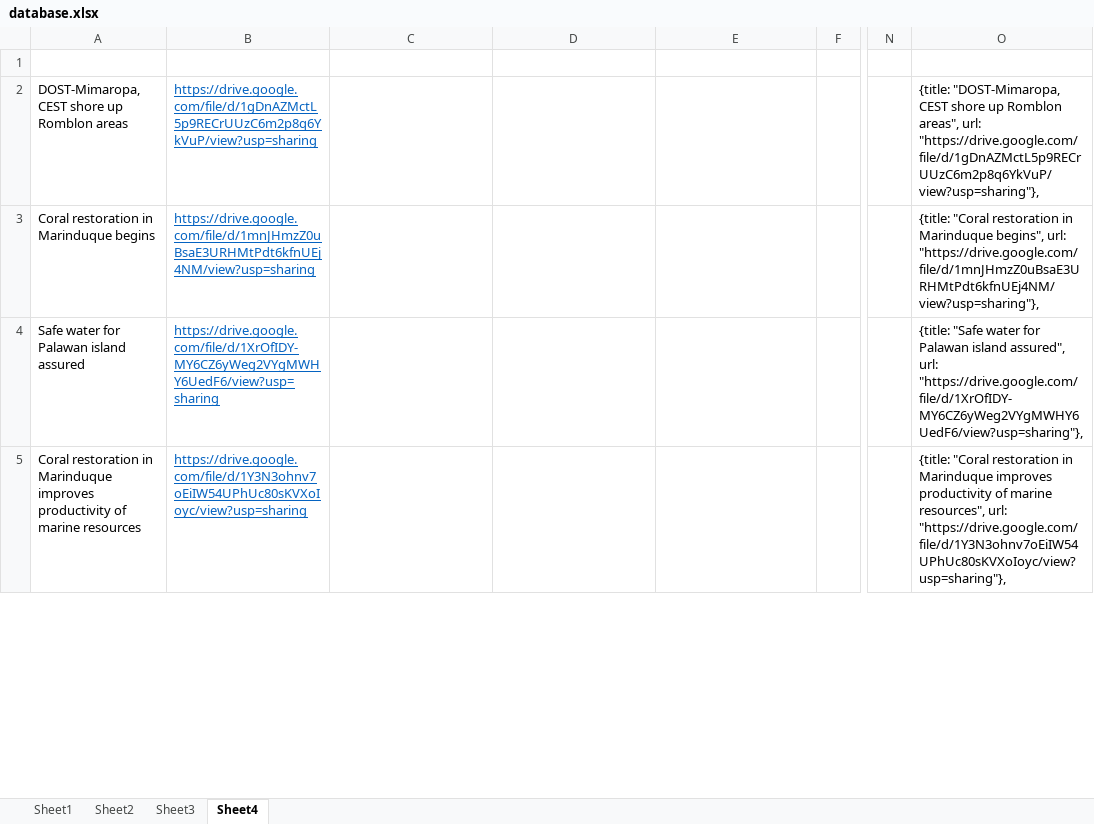
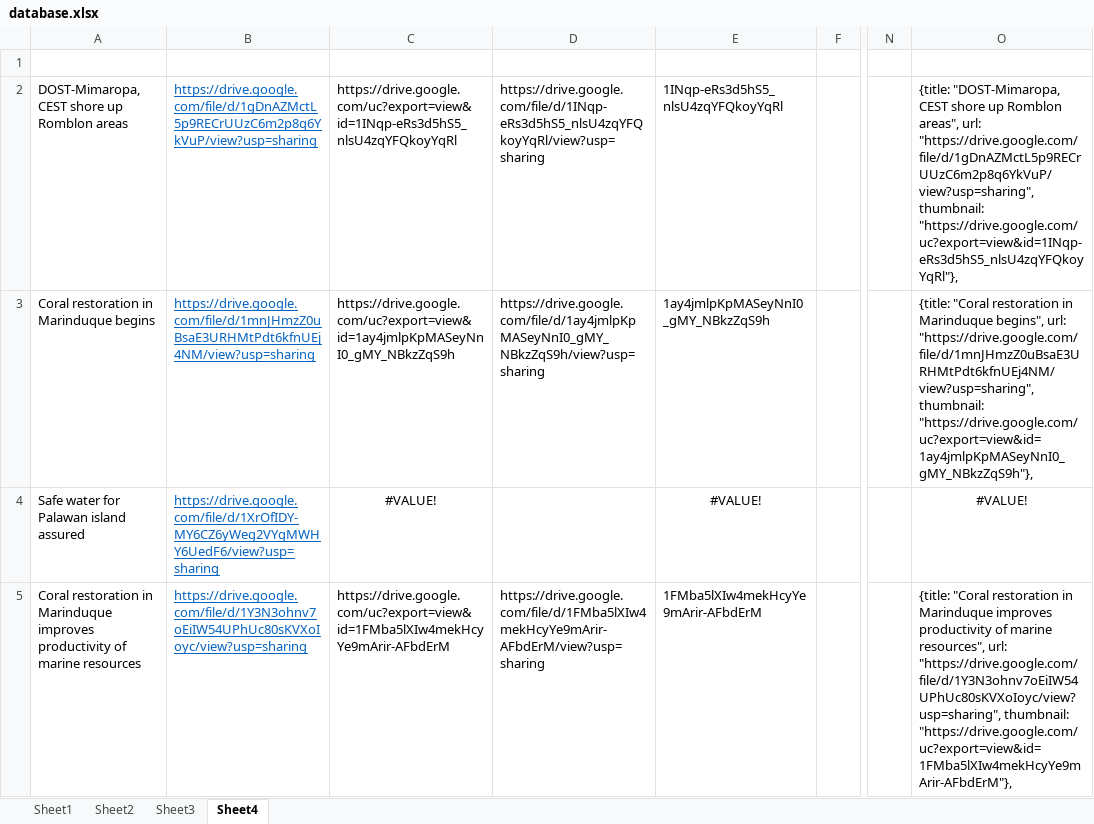
Before and after one commit to charlottepizarras/charlottepizarras.github.io, an Excel workbook: database.xlsx, sheet Sheet4, drawn as a sheet; only a part is shown, gaps mark what is left out; values as stored, in another font and other column widths than the file's, no borders; the diff covers the shown part only; the diff names each change by its address in the sheet, - before the commit and + after, or states it on an @@ line.

```diff
--- a/database.xlsx (sheet Sheet4)
+++ b/database.xlsx (sheet Sheet4)
-C2: (empty)
+C2: https://drive.google.com/uc?export=view&id=1INqp-eRs3d5hS5_nlsU4zqYFQkoyYqRl
-D2: (empty)
+D2: https://drive.google.com/file/d/1INqp-eRs3d5hS5_nlsU4zqYFQkoyYqRl/view?usp=sharing
-E2: (empty)
+E2: 1INqp-eRs3d5hS5_nlsU4zqYFQkoyYqRl
-O2: …areas", url: "https://drive.google.com/file/d/1gDnAZMctL5p9RECrUUzC6m2p8q6YkVuP/view?usp=sharing"},
+O2: …areas", url: "https://drive.google.com/file/d/1gDnAZMctL5p9RECrUUzC6m2p8q6YkVuP/view?usp=sharing", thumbnail: "https://drive.google.com/uc?export=view&id=1INqp-eRs3d5hS5_nlsU4zqYFQkoyYqRl"},
-C3: (empty)
+C3: https://drive.google.com/uc?export=view&id=1ay4jmlpKpMASeyNnI0_gMY_NBkzZqS9h
-D3: (empty)
+D3: https://drive.google.com/file/d/1ay4jmlpKpMASeyNnI0_gMY_NBkzZqS9h/view?usp=sharing
-E3: (empty)
+E3: 1ay4jmlpKpMASeyNnI0_gMY_NBkzZqS9h
-O3: …begins", url: "https://drive.google.com/file/d/1mnJHmzZ0uBsaE3URHMtPdt6kfnUEj4NM/view?usp=sharing"},
+O3: …begins", url: "https://drive.google.com/file/d/1mnJHmzZ0uBsaE3URHMtPdt6kfnUEj4NM/view?usp=sharing", thumbnail: "https://drive.google.com/uc?export=view&id=1ay4jmlpKpMASeyNnI0_gMY_NBkzZqS9h"},
-C4: (empty)
+C4: #VALUE!
-E4: (empty)
+E4: #VALUE!
-O4: {title: "Safe water for Palawan island assured", url: "https://drive.google.com/file/d/1XrOfIDY-MY6CZ6yWeg2VYgMWHY6UedF6/view?usp=sharing"},
+O4: #VALUE!
-O4 alignment: left
+O4 alignment: center
-C5: (empty)
+C5: https://drive.google.com/uc?export=view&id=1FMba5lXIw4mekHcyYe9mArir-AFbdErM
-D5: (empty)
+D5: https://drive.google.com/file/d/1FMba5lXIw4mekHcyYe9mArir-AFbdErM/view?usp=sharing
-E5: (empty)
+E5: 1FMba5lXIw4mekHcyYe9mArir-AFbdErM
-O5: …resources", url: "https://drive.google.com/file/d/1Y3N3ohnv7oEiIW54UPhUc80sKVXoIoyc/view?usp=sharing"},
+O5: …resources", url: "https://drive.google.com/file/d/1Y3N3ohnv7oEiIW54UPhUc80sKVXoIoyc/view?usp=sharing", thumbnail: "https://drive.google.com/uc?export=view&id=1FMba5lXIw4mekHcyYe9mArir-AFbdErM"},
```
Also changed, not shown: 18 edited cells and cell formats elsewhere in this sheet, 1 other file.
